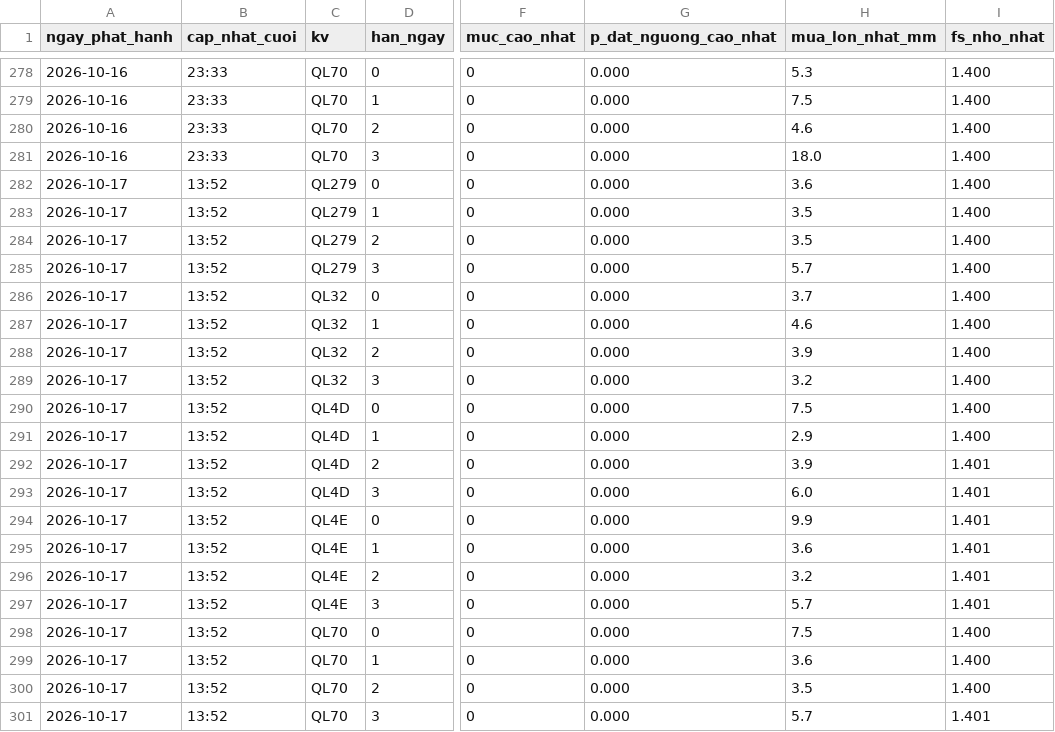
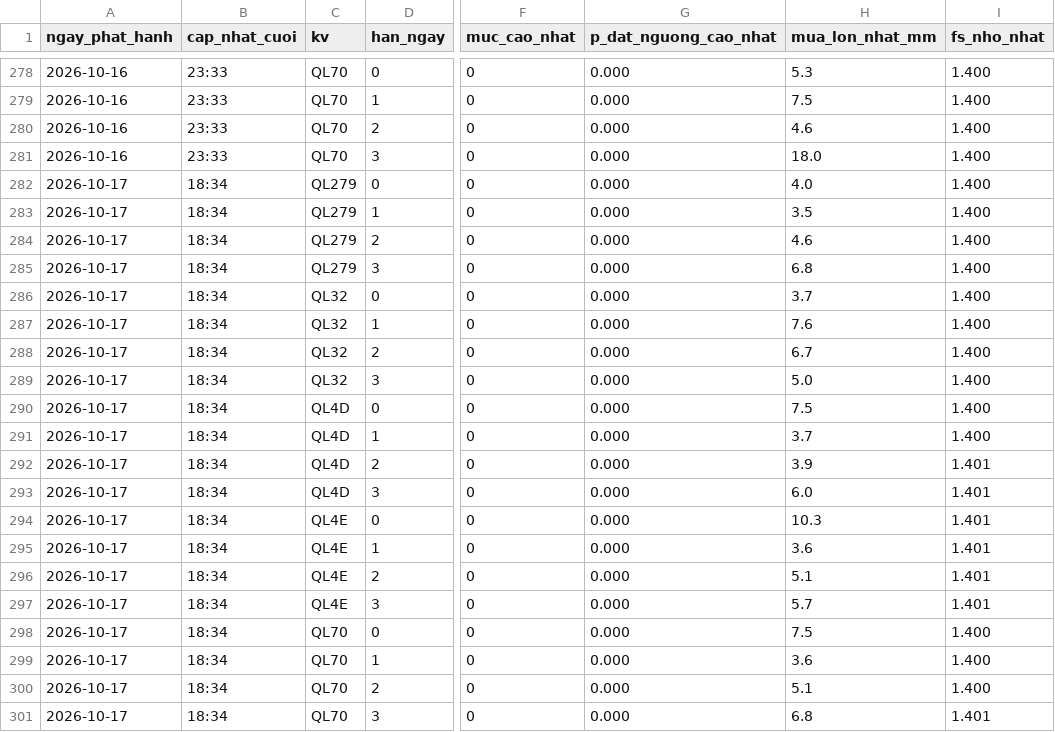
Before and after one commit to Chaulan1981/Du-bao-sat-truot-QL6, a CSV file: lao-cai/data/luu_tru/canhbao_lich_su.csv, drawn as a sheet; only a part is shown, gaps mark what is left out; the diff names each change by its address in the sheet, - before the commit and + after, or states it on an @@ line.

```diff
--- a/lao-cai/data/luu_tru/canhbao_lich_su.csv
+++ b/lao-cai/data/luu_tru/canhbao_lich_su.csv
-B282:B301 (cap_nhat_cuoi): 13:52
+B282:B301 (cap_nhat_cuoi): 18:34
-H282 (mua_lon_nhat_mm): 3.6
+H282 (mua_lon_nhat_mm): 4.0
-H284 (mua_lon_nhat_mm): 3.5
+H284 (mua_lon_nhat_mm): 4.6
-H285 (mua_lon_nhat_mm): 5.7
+H285 (mua_lon_nhat_mm): 6.8
-H287 (mua_lon_nhat_mm): 4.6
+H287 (mua_lon_nhat_mm): 7.6
-H288 (mua_lon_nhat_mm): 3.9
+H288 (mua_lon_nhat_mm): 6.7
-H289 (mua_lon_nhat_mm): 3.2
+H289 (mua_lon_nhat_mm): 5.0
-H291 (mua_lon_nhat_mm): 2.9
+H291 (mua_lon_nhat_mm): 3.7
-H294 (mua_lon_nhat_mm): 9.9
+H294 (mua_lon_nhat_mm): 10.3
-H296 (mua_lon_nhat_mm): 3.2
+H296 (mua_lon_nhat_mm): 5.1
-H300 (mua_lon_nhat_mm): 3.5
+H300 (mua_lon_nhat_mm): 5.1
-H301 (mua_lon_nhat_mm): 5.7
+H301 (mua_lon_nhat_mm): 6.8
```
Also changed, not shown: data/luu_tru/canhbao_lich_su.csv, 14 other files.
